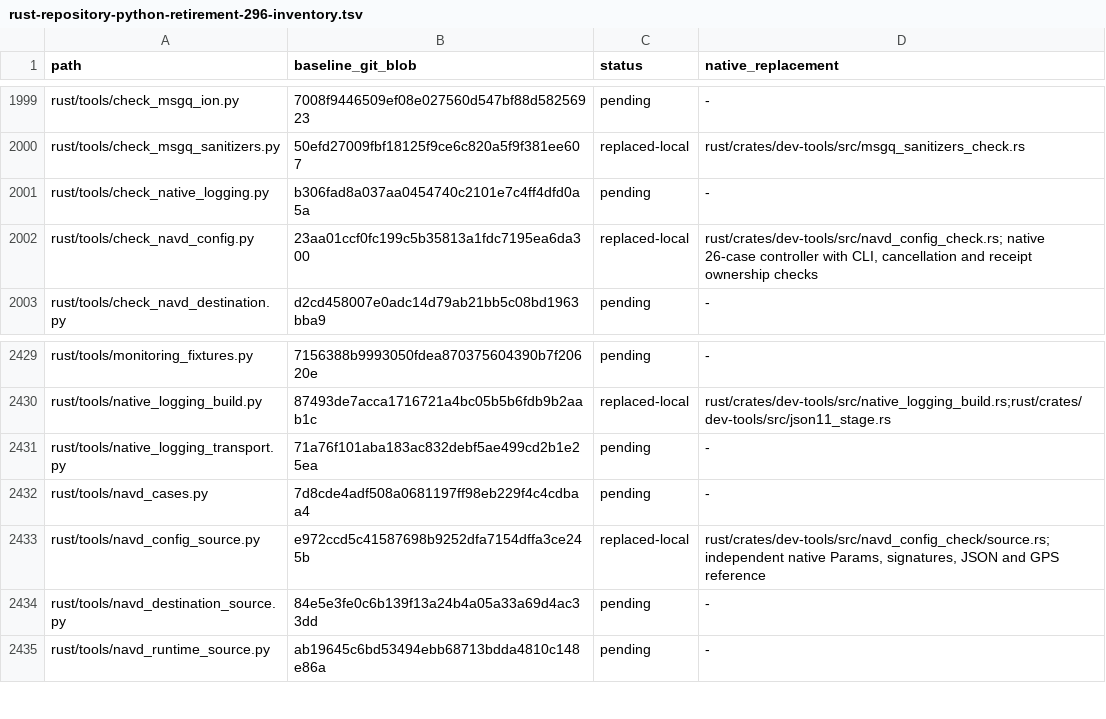
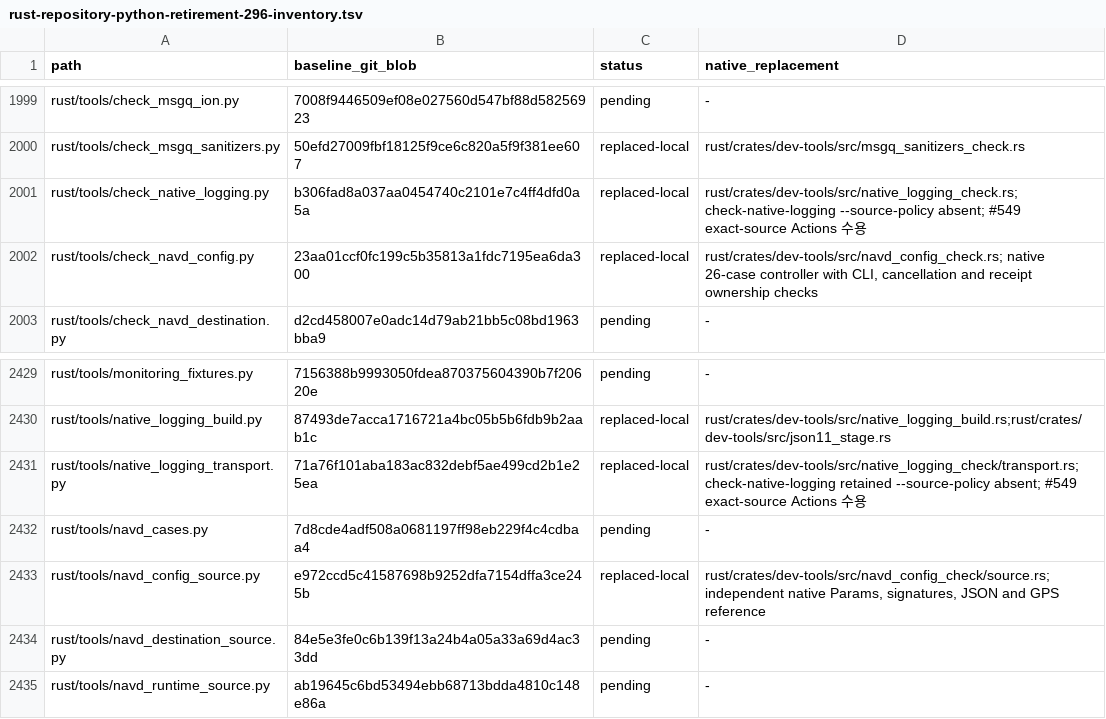
Before and after one commit to bin9208/openpilot-rust, a TSV file: docs/naver/rust-repository-python-retirement-296-inventory.tsv, drawn as a sheet; only a part is shown, gaps mark what is left out.

```diff
--- a/docs/naver/rust-repository-python-retirement-296-inventory.tsv
+++ b/docs/naver/rust-repository-python-retirement-296-inventory.tsv
@@ -2000,3 +2000,3 @@ rust/tools/check_msgq_ion.py	7008f9446509ef08e027560d547bf88d58256923	pending	-
 rust/tools/check_msgq_sanitizers.py	50efd27009fbf18125f9ce6c820a5f9f381ee607	replaced-local	rust/crates/dev-tools/src/msgq_sanitizers_check.rs
-rust/tools/check_native_logging.py	b306fad8a037aa0454740c2101e7c4ff4dfd0a5a	pending	-
+rust/tools/check_native_logging.py	b306fad8a037aa0454740c2101e7c4ff4dfd0a5a	replaced-local	rust/crates/dev-tools/src/native_logging_check.rs; check-native-logging --source-policy absent; #549 exact-source Actions 수용
 rust/tools/check_navd_config.py	23aa01ccf0fc199c5b35813a1fdc7195ea6da300	replaced-local	rust/crates/dev-tools/src/navd_config_check.rs; native 26-case controller with CLI, cancellation and receipt ownership checks
@@ -2430,3 +2430,3 @@ rust/tools/monitoring_fixtures.py	7156388b9993050fdea870375604390b7f20620e	pendi
 rust/tools/native_logging_build.py	87493de7acca1716721a4bc05b5b6fdb9b2aab1c	replaced-local	rust/crates/dev-tools/src/native_logging_build.rs;rust/crates/dev-tools/src/json11_stage.rs
-rust/tools/native_logging_transport.py	71a76f101aba183ac832debf5ae499cd2b1e25ea	pending	-
+rust/tools/native_logging_transport.py	71a76f101aba183ac832debf5ae499cd2b1e25ea	replaced-local	rust/crates/dev-tools/src/native_logging_check/transport.rs; check-native-logging retained --source-policy absent; #549 exact-source Actions 수용
 rust/tools/navd_cases.py	7d8cde4adf508a0681197ff98eb229f4c4cdbaa4	pending	-
```
Also changed, not shown: docs/naver/rust-repository-python-retirement-296-execution-edges.tsv, docs/naver/rust-repository-python-retirement-296-families.tsv, 36 other files.
